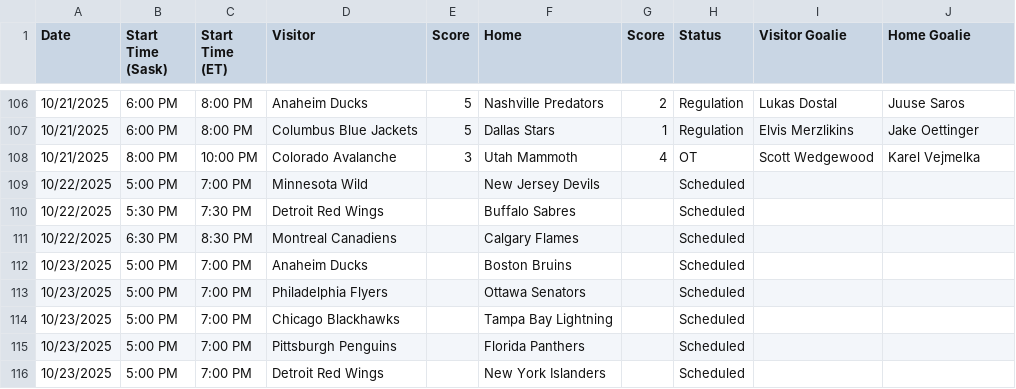
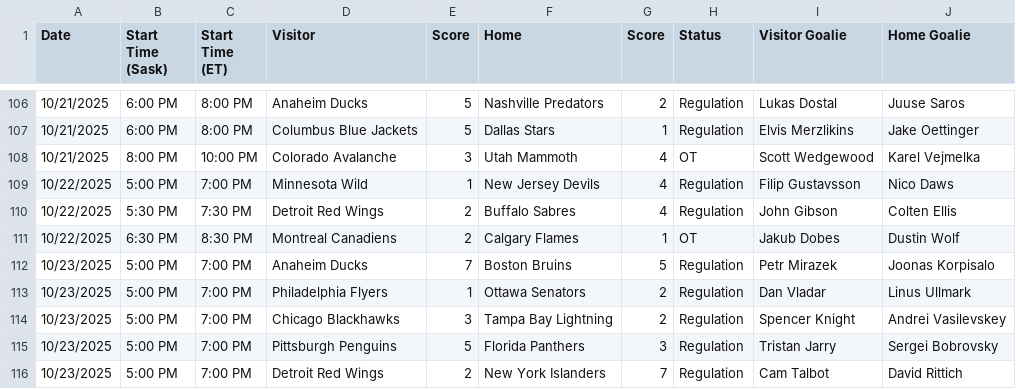
Before and after one commit to dpk1212/nhl-savant, a CSV file: public/nhl-202526-asplayed.csv, drawn as a sheet; only a part is shown, gaps mark what is left out; the diff covers the shown part only.

```diff
--- a/public/nhl-202526-asplayed.csv
+++ b/public/nhl-202526-asplayed.csv
@@ -108,9 +108,9 @@ Date,Start Time (Sask),Start Time (ET),Visitor,Score,Home,Score,Status,Visitor G
 10/21/2025,8:00 PM,10:00 PM,Colorado Avalanche,3,Utah Mammoth,4,OT,Scott Wedgewood,Karel Vejmelka
-10/22/2025,5:00 PM,7:00 PM,Minnesota Wild,,New Jersey Devils,,Scheduled,,
-10/22/2025,5:30 PM,7:30 PM,Detroit Red Wings,,Buffalo Sabres,,Scheduled,,
-10/22/2025,6:30 PM,8:30 PM,Montreal Canadiens,,Calgary Flames,,Scheduled,,
-10/23/2025,5:00 PM,7:00 PM,Anaheim Ducks,,Boston Bruins,,Scheduled,,
-10/23/2025,5:00 PM,7:00 PM,Philadelphia Flyers,,Ottawa Senators,,Scheduled,,
-10/23/2025,5:00 PM,7:00 PM,Chicago Blackhawks,,Tampa Bay Lightning,,Scheduled,,
-10/23/2025,5:00 PM,7:00 PM,Pittsburgh Penguins,,Florida Panthers,,Scheduled,,
-10/23/2025,5:00 PM,7:00 PM,Detroit Red Wings,,New York Islanders,,Scheduled,,
+10/22/2025,5:00 PM,7:00 PM,Minnesota Wild,1,New Jersey Devils,4,Regulation,Filip Gustavsson,Nico Daws
+10/22/2025,5:30 PM,7:30 PM,Detroit Red Wings,2,Buffalo Sabres,4,Regulation,John Gibson,Colten Ellis
+10/22/2025,6:30 PM,8:30 PM,Montreal Canadiens,2,Calgary Flames,1,OT,Jakub Dobes,Dustin Wolf
+10/23/2025,5:00 PM,7:00 PM,Anaheim Ducks,7,Boston Bruins,5,Regulation,Petr Mirazek,Joonas Korpisalo
+10/23/2025,5:00 PM,7:00 PM,Philadelphia Flyers,1,Ottawa Senators,2,Regulation,Dan Vladar,Linus Ullmark
+10/23/2025,5:00 PM,7:00 PM,Chicago Blackhawks,3,Tampa Bay Lightning,2,Regulation,Spencer Knight,Andrei Vasilevskey
+10/23/2025,5:00 PM,7:00 PM,Pittsburgh Penguins,5,Florida Panthers,3,Regulation,Tristan Jarry,Sergei Bobrovsky
+10/23/2025,5:00 PM,7:00 PM,Detroit Red Wings,2,New York Islanders,7,Regulation,Cam Talbot,David Rittich
```
Also changed, not shown: 35 edited cells elsewhere in this file, public/goalies.csv, 14 other files.
